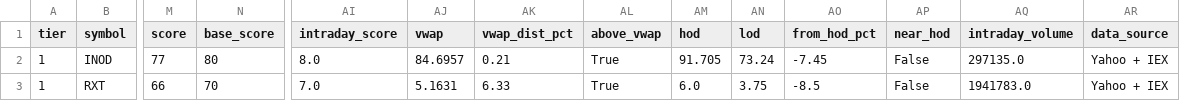
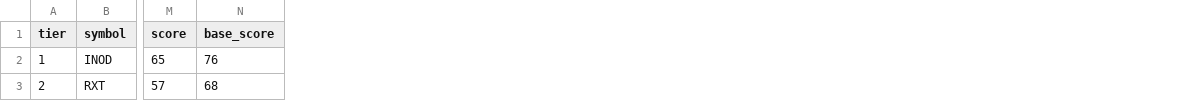
Before and after one commit to samaunkhalid/elite-scanner, a CSV file: high_risk_movers.csv, drawn as a sheet; only a part is shown, gaps mark what is left out; the diff covers the shown part only; the diff names each change by its address in the sheet, - before the commit and + after, or states it on an @@ line.

```diff
--- a/high_risk_movers.csv
+++ b/high_risk_movers.csv
-column AI (intraday_score), rows 2-3: 8.0 | 7.0
-column AJ (vwap), rows 2-3: 84.6957 | 5.1631
-column AK (vwap_dist_pct), rows 2-3: 0.21 | 6.33
-column AL (above_vwap), rows 2-3: True | True
-column AM (hod), rows 2-3: 91.705 | 6.0
-column AN (lod), rows 2-3: 73.24 | 3.75
-column AO (from_hod_pct), rows 2-3: -7.45 | -8.5
-column AP (near_hod), rows 2-3: False | False
-column AQ (intraday_volume), rows 2-3: 297135.0 | 1941783.0
-column AR (data_source), rows 2-3: Yahoo + IEX | Yahoo + IEX
-M2 (score): 77
+M2 (score): 65
-N2 (base_score): 80
+N2 (base_score): 76
-A3 (tier): 1
+A3 (tier): 2
-M3 (score): 66
+M3 (score): 57
-N3 (base_score): 70
+N3 (base_score): 68
```
Also changed, not shown: 16 edited cells elsewhere in this file, active_momentum.csv, elite_watchlist.csv, 6 other files.
